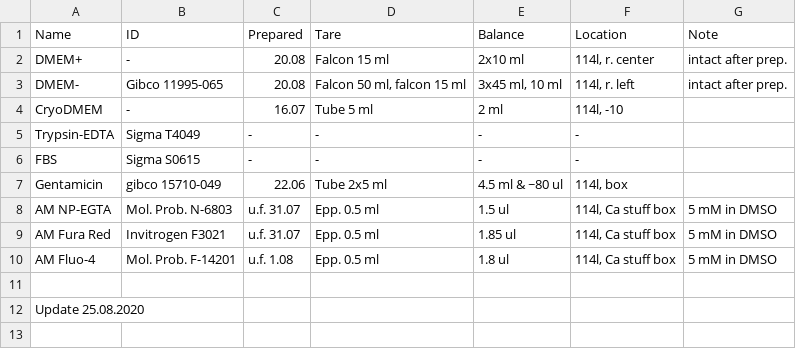
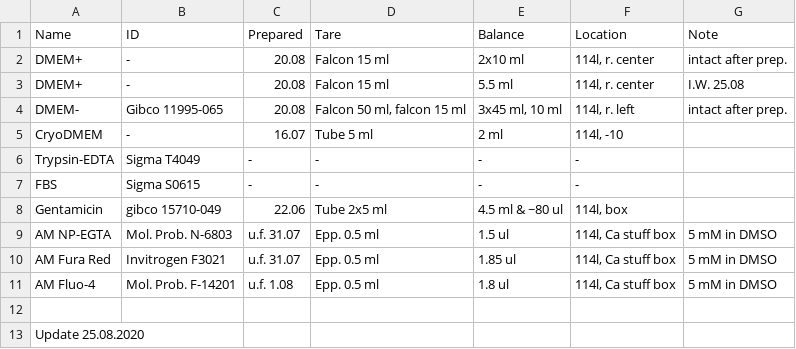
Before and after one commit to sonyann/Labnote, a CSV file: Projects/HPCA/work_chem.csv, drawn as a sheet; the diff names each change by its address in the sheet, - before the commit and + after, or states it on an @@ line.

```diff
--- a/Projects/HPCA/work_chem.csv
+++ b/Projects/HPCA/work_chem.csv
+row 3: DMEM+ | - | 20.08 | Falcon 15 ml | 5.5 ml | 114l, r. center | I.W. 25.08
```
Also changed, not shown: 9 other files.
